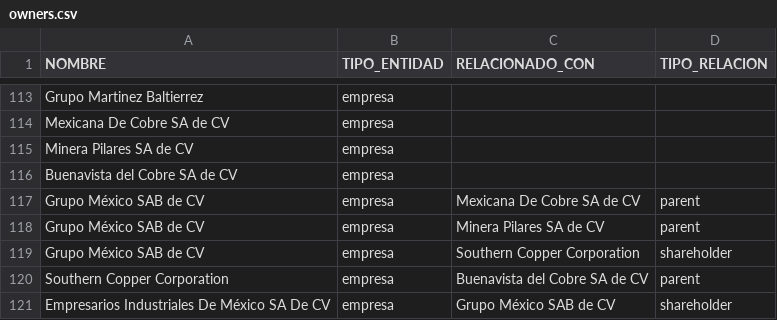
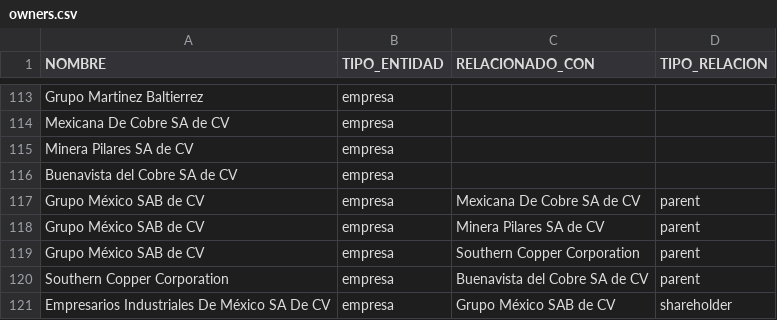
Before and after one commit to ProjectPODER/RioSonora10, a CSV file: assets/data/owners.csv, drawn as a sheet; only a part is shown, gaps mark what is left out.

Commit message:
Update owners.csv

```diff
--- a/assets/data/owners.csv
+++ b/assets/data/owners.csv
@@ -118,3 +118,3 @@ Grupo México SAB de CV,empresa,Mexicana De Cobre SA de CV,parent
 Grupo México SAB de CV,empresa,Minera Pilares SA de CV,parent
-Grupo México SAB de CV,empresa,Southern Copper Corporation,shareholder
+Grupo México SAB de CV,empresa,Southern Copper Corporation,parent
 Southern Copper Corporation ,empresa,Buenavista del Cobre SA de CV,parent
```
